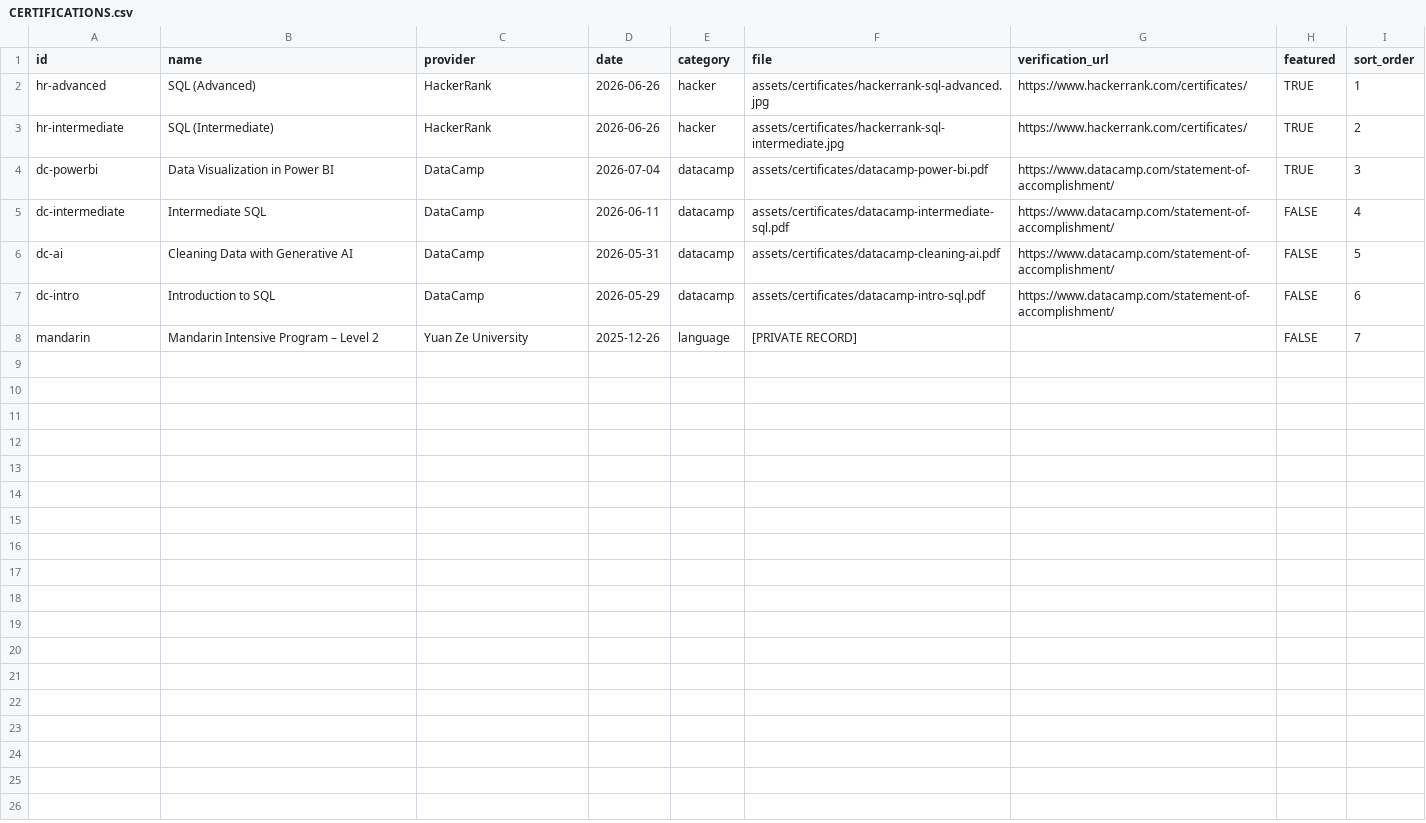
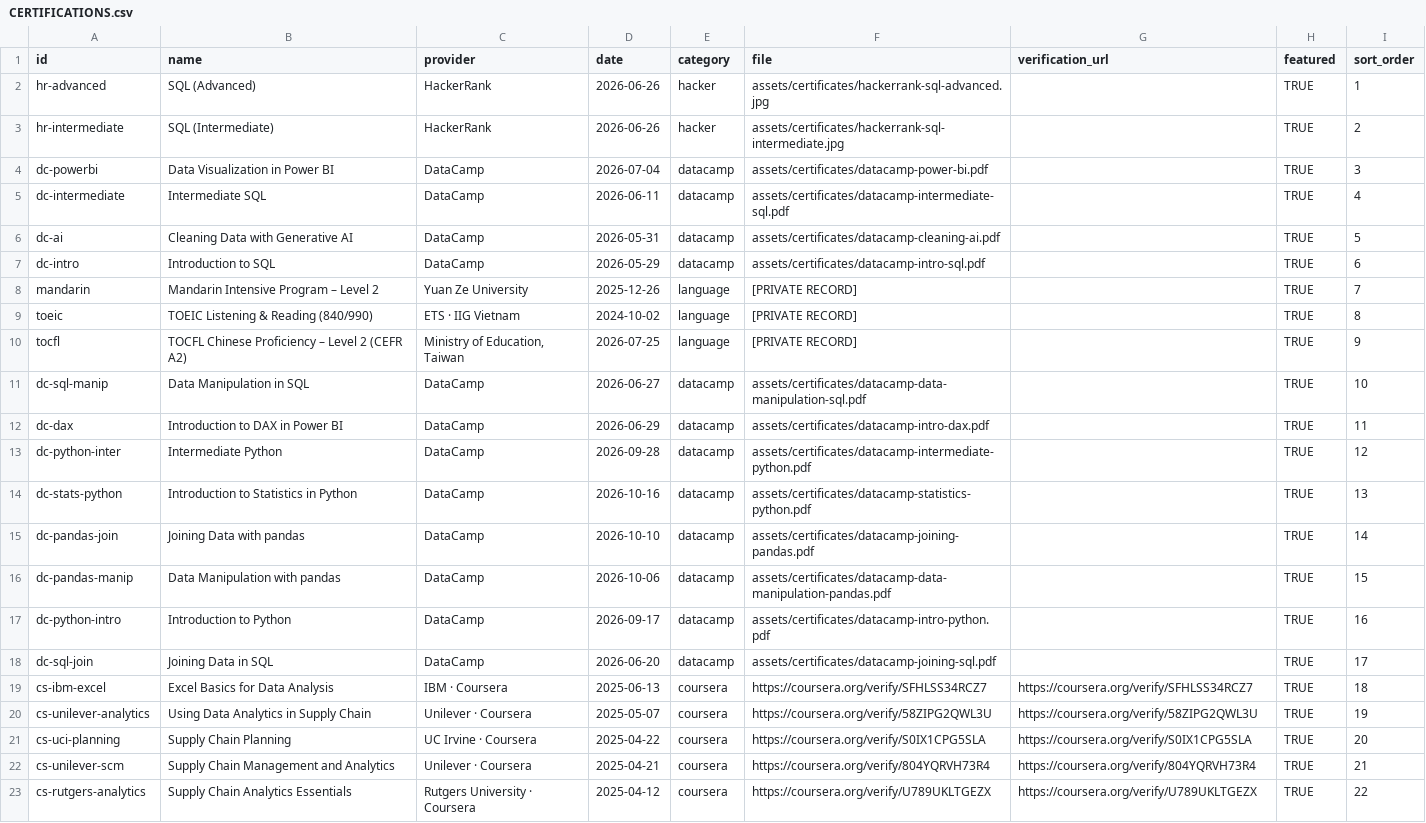
Before and after one commit to Haven-Pham/Portfolio, a CSV file: automation/sheets_data/CERTIFICATIONS.csv, drawn as a sheet.

Commit message:
Portfolio v3: research section, case-study repos, live GitHub feed
- Add Research section (thesis + CSMOT 2026 paper, summary only)
- Replace placeholder projects with F&B supply chain, transport OTIF, ProtoSetFit, FastFit and analytics playbook; each links to its repo
- Add AI & NLP filter, completed/research statuses, Coursera tab and 10 verified certificates
- Live GitHub feed fetched from the public API
- Fix Kodai Sangyo dates (Jul 2023 - Aug 2024) from the 2025 CV
- Open Graph + JSON-LD Person with sameAs links to GitHub and LinkedIn
- scripts/build-content.js regenerates content.js; CI keeps it in sync with data/*.json
- scripts/export-cms-csv.js refreshes the Google Sheet CMS exports

```diff
--- a/automation/sheets_data/CERTIFICATIONS.csv
+++ b/automation/sheets_data/CERTIFICATIONS.csv
@@ -1,8 +1,23 @@
 id,name,provider,date,category,file,verification_url,featured,sort_order
-hr-advanced,SQL (Advanced),HackerRank,2026-06-26,hacker,assets/certificates/hackerrank-sql-advanced.jpg,https://www.hackerrank.com/certificates/,TRUE,1
-hr-intermediate,SQL (Intermediate),HackerRank,2026-06-26,hacker,assets/certificates/hackerrank-sql-intermediate.jpg,https://www.hackerrank.com/certificates/,TRUE,2
-dc-powerbi,Data Visualization in Power BI,DataCamp,2026-07-04,datacamp,assets/certificates/datacamp-power-bi.pdf,https://www.datacamp.com/statement-of-accomplishment/,TRUE,3
-dc-intermediate,Intermediate SQL,DataCamp,2026-06-11,datacamp,assets/certificates/datacamp-intermediate-sql.pdf,https://www.datacamp.com/statement-of-accomplishment/,FALSE,4
-dc-ai,Cleaning Data with Generative AI,DataCamp,2026-05-31,datacamp,assets/certificates/datacamp-cleaning-ai.pdf,https://www.datacamp.com/statement-of-accomplishment/,FALSE,5
-dc-intro,Introduction to SQL,DataCamp,2026-05-29,datacamp,assets/certificates/datacamp-intro-sql.pdf,https://www.datacamp.com/statement-of-accomplishment/,FALSE,6
-mandarin,Mandarin Intensive Program – Level 2,Yuan Ze University,2025-12-26,language,[PRIVATE RECORD],,FALSE,7
+hr-advanced,SQL (Advanced),HackerRank,2026-06-26,hacker,assets/certificates/hackerrank-sql-advanced.jpg,,TRUE,1
+hr-intermediate,SQL (Intermediate),HackerRank,2026-06-26,hacker,assets/certificates/hackerrank-sql-intermediate.jpg,,TRUE,2
+dc-powerbi,Data Visualization in Power BI,DataCamp,2026-07-04,datacamp,assets/certificates/datacamp-power-bi.pdf,,TRUE,3
+dc-intermediate,Intermediate SQL,DataCamp,2026-06-11,datacamp,assets/certificates/datacamp-intermediate-sql.pdf,,TRUE,4
+dc-ai,Cleaning Data with Generative AI,DataCamp,2026-05-31,datacamp,assets/certificates/datacamp-cleaning-ai.pdf,,TRUE,5
+dc-intro,Introduction to SQL,DataCamp,2026-05-29,datacamp,assets/certificates/datacamp-intro-sql.pdf,,TRUE,6
+mandarin,Mandarin Intensive Program – Level 2,Yuan Ze University,2025-12-26,language,[PRIVATE RECORD],,TRUE,7
+toeic,TOEIC Listening & Reading (840/990),ETS · IIG Vietnam,2024-10-02,language,[PRIVATE RECORD],,TRUE,8
+tocfl,TOCFL Chinese Proficiency – Level 2 (CEFR A2),"Ministry of Education, Taiwan",2026-07-25,language,[PRIVATE RECORD],,TRUE,9
+dc-sql-manip,Data Manipulation in SQL,DataCamp,2026-06-27,datacamp,assets/certificates/datacamp-data-manipulation-sql.pdf,,TRUE,10
+dc-dax,Introduction to DAX in Power BI,DataCamp,2026-06-29,datacamp,assets/certificates/datacamp-intro-dax.pdf,,TRUE,11
+dc-python-inter,Intermediate Python,DataCamp,2026-09-28,datacamp,assets/certificates/datacamp-intermediate-python.pdf,,TRUE,12
+dc-stats-python,Introduction to Statistics in Python,DataCamp,2026-10-16,datacamp,assets/certificates/datacamp-statistics-python.pdf,,TRUE,13
+dc-pandas-join,Joining Data with pandas,DataCamp,2026-10-10,datacamp,assets/certificates/datacamp-joining-pandas.pdf,,TRUE,14
+dc-pandas-manip,Data Manipulation with pandas,DataCamp,2026-10-06,datacamp,assets/certificates/datacamp-data-manipulation-pandas.pdf,,TRUE,15
+dc-python-intro,Introduction to Python,DataCamp,2026-09-17,datacamp,assets/certificates/datacamp-intro-python.pdf,,TRUE,16
+dc-sql-join,Joining Data in SQL,DataCamp,2026-06-20,datacamp,assets/certificates/datacamp-joining-sql.pdf,,TRUE,17
+cs-ibm-excel,Excel Basics for Data Analysis,IBM · Coursera,2025-06-13,coursera,https://coursera.org/verify/SFHLSS34RCZ7,https://coursera.org/verify/SFHLSS34RCZ7,TRUE,18
+cs-unilever-analytics,Using Data Analytics in Supply Chain,Unilever · Coursera,2025-05-07,coursera,https://coursera.org/verify/58ZIPG2QWL3U,https://coursera.org/verify/58ZIPG2QWL3U,TRUE,19
+cs-uci-planning,Supply Chain Planning,UC Irvine · Coursera,2025-04-22,coursera,https://coursera.org/verify/S0IX1CPG5SLA,https://coursera.org/verify/S0IX1CPG5SLA,TRUE,20
+cs-unilever-scm,Supply Chain Management and Analytics,Unilever · Coursera,2025-04-21,coursera,https://coursera.org/verify/804YQRVH73R4,https://coursera.org/verify/804YQRVH73R4,TRUE,21
+cs-rutgers-analytics,Supply Chain Analytics Essentials,Rutgers University · Coursera,2025-04-12,coursera,https://coursera.org/verify/U789UKLTGEZX,https://coursera.org/verify/U789UKLTGEZX,TRUE,22
```
Also changed, not shown: automation/sheets_data/EXPERIENCE.csv, automation/sheets_data/PROJECTS.csv, 24 other files.
